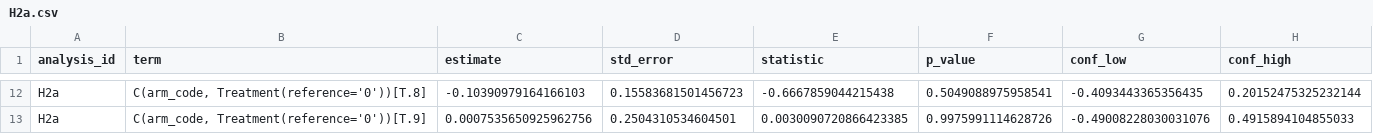
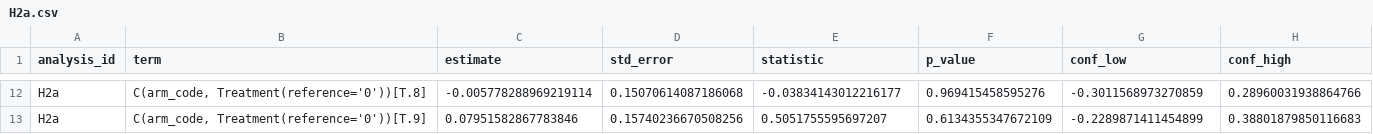
Before and after one commit to yrvelez/ai-discernment, a CSV file: results/H2a.csv, drawn as a sheet; only a part is shown, gaps mark what is left out; the diff covers the shown part only; the diff names each change by its address in the sheet, - before the commit and + after, or states it on an @@ line.

```diff
--- a/results/H2a.csv
+++ b/results/H2a.csv
-C12 (estimate): -0.10390979164166103
+C12 (estimate): -0.005778288969219114
-D12 (std_error): 0.15583681501456723
+D12 (std_error): 0.15070614087186068
-E12 (statistic): -0.6667859044215438
+E12 (statistic): -0.03834143012216177
-F12 (p_value): 0.5049088975958541
+F12 (p_value): 0.969415458595276
-G12 (conf_low): -0.4093443365356435
+G12 (conf_low): -0.3011568973270859
-H12 (conf_high): 0.20152475325232144
+H12 (conf_high): 0.28960031938864766
-C13 (estimate): 0.0007535650925962756
+C13 (estimate): 0.07951582867783846
-D13 (std_error): 0.2504310534604501
+D13 (std_error): 0.15740236670508256
-E13 (statistic): 0.0030090720866423385
+E13 (statistic): 0.5051755595697207
-F13 (p_value): 0.9975991114628726
+F13 (p_value): 0.6134355347672109
-G13 (conf_low): -0.49008228030031076
+G13 (conf_low): -0.2289871411454899
-H13 (conf_high): 0.4915894104855033
+H13 (conf_high): 0.38801879850116683
```
Also changed, not shown: 59 edited cells elsewhere in this file, results/H1a_arms.csv, results/H2a_arms.csv, 49 other files.
